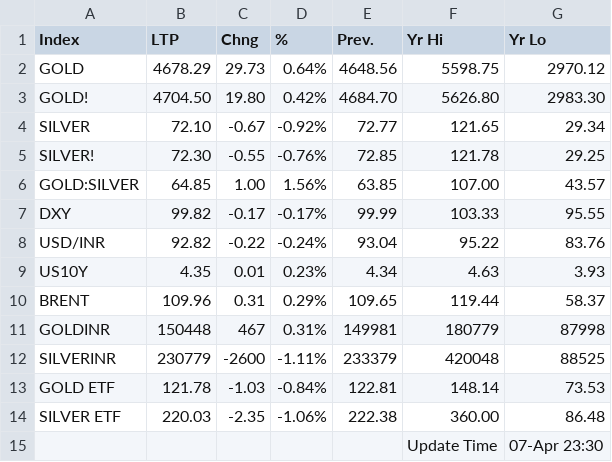
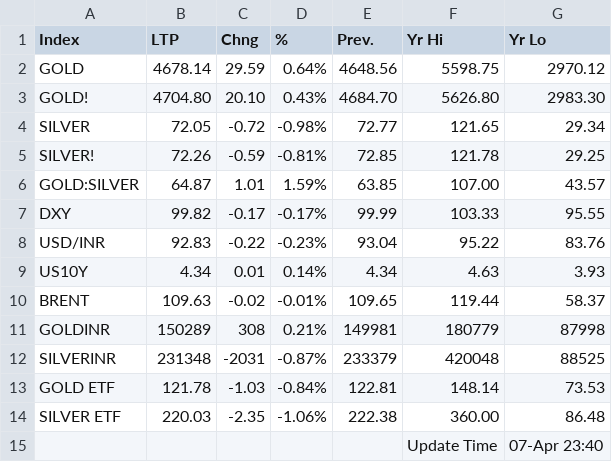
Before and after one commit to saikat-pundit/Index-NAVs, a CSV file: Data/GLOBAL_COMMODITIES.csv, drawn as a sheet.

```diff
--- a/Data/GLOBAL_COMMODITIES.csv
+++ b/Data/GLOBAL_COMMODITIES.csv
@@ -1,15 +1,15 @@
 Index,LTP,Chng,%,Prev.,Yr Hi,Yr Lo
-GOLD,4678.29,29.73,0.64%,4648.56,5598.75,2970.12
-GOLD!,4704.50,19.80,0.42%,4684.70,5626.80,2983.30
-SILVER,72.10,-0.67,-0.92%,72.77,121.65,29.34
-SILVER!,72.30,-0.55,-0.76%,72.85,121.78,29.25
-GOLD:SILVER,64.85,1.00,1.56%,63.85,107.00,43.57
+GOLD,4678.14,29.59,0.64%,4648.56,5598.75,2970.12
+GOLD!,4704.80,20.10,0.43%,4684.70,5626.80,2983.30
+SILVER,72.05,-0.72,-0.98%,72.77,121.65,29.34
+SILVER!,72.26,-0.59,-0.81%,72.85,121.78,29.25
+GOLD:SILVER,64.87,1.01,1.59%,63.85,107.00,43.57
 DXY,99.82,-0.17,-0.17%,99.99,103.33,95.55
-USD/INR,92.82,-0.22,-0.24%,93.04,95.22,83.76
-US10Y,4.35,0.01,0.23%,4.34,4.63,3.93
-BRENT,109.96,0.31,0.29%,109.65,119.44,58.37
-GOLDINR,150448,467,0.31%,149981,180779,87998
-SILVERINR,230779,-2600,-1.11%,233379,420048,88525
+USD/INR,92.83,-0.22,-0.23%,93.04,95.22,83.76
+US10Y,4.34,0.01,0.14%,4.34,4.63,3.93
+BRENT,109.63,-0.02,-0.01%,109.65,119.44,58.37
+GOLDINR,150289,308,0.21%,149981,180779,87998
+SILVERINR,231348,-2031,-0.87%,233379,420048,88525
 GOLD ETF,121.78,-1.03,-0.84%,122.81,148.14,73.53
 SILVER ETF,220.03,-2.35,-1.06%,222.38,360.00,86.48
-,,,,,Update Time,07-Apr 23:30
+,,,,,Update Time,07-Apr 23:40
```
Also changed, not shown: Data/BSE.csv, Data/Cash.csv, 6 other files.
